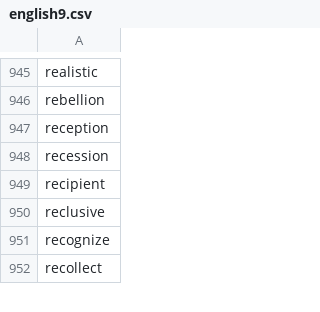
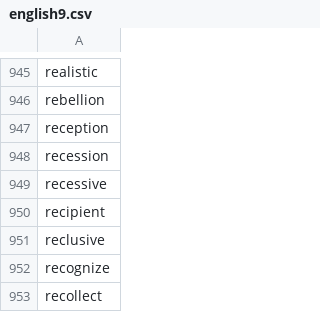
Before and after one commit to yhnnd/wordlab, a CSV file: Files/lang/en/english9.csv, drawn as a sheet; only a part is shown, gaps mark what is left out; the diff names each change by its address in the sheet, - before the commit and + after, or states it on an @@ line.

```diff
--- a/Files/lang/en/english9.csv
+++ b/Files/lang/en/english9.csv
+row 949: recessive
```
Also changed, not shown: Files/lang/ch/chinese6.csv, Files/lang/ch/chinese9.csv, 1 other file.
